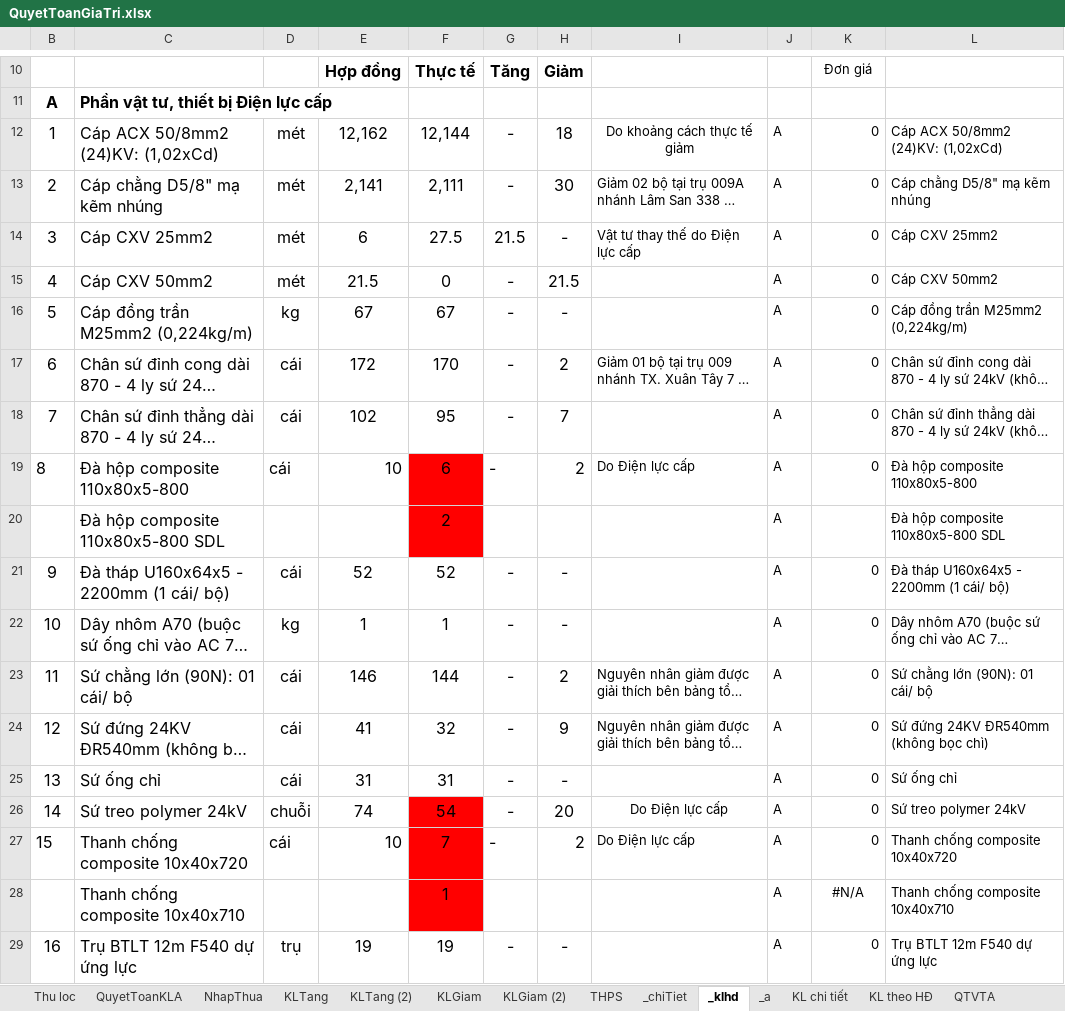
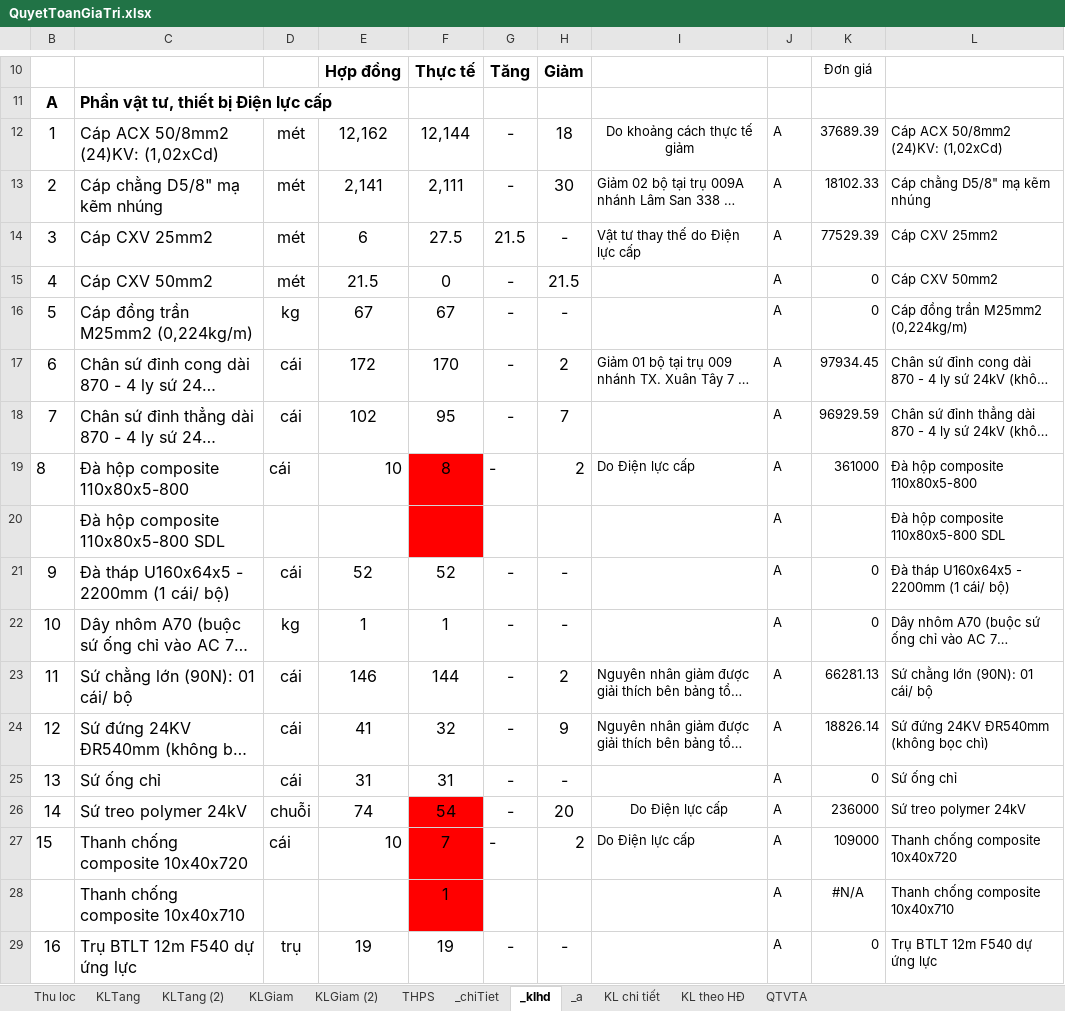
Before and after one commit to thuctd/ThuLoc, an Excel workbook: 20200134150-DLCM-SuaChuaLon--/HoanCong/QuyetToanGiaTri.xlsx, sheet _klhd, drawn as a sheet; only a part is shown, gaps mark what is left out; long unchanged cells end in …; values as stored, in another font and other column widths than the file's, no borders; conditional formats not drawn; the diff names each change by its address in the sheet, - before the commit and + after, or states it on an @@ line.

Commit message:
27/08/2020_17:49:48.22_QuyetToanGiaTri

```diff
--- a/20200134150-DLCM-SuaChuaLon--/HoanCong/QuyetToanGiaTri.xlsx (sheet _klhd)
+++ b/20200134150-DLCM-SuaChuaLon--/HoanCong/QuyetToanGiaTri.xlsx (sheet _klhd)
@@ sheet tab hidden: QuyetToanKLA @@
@@ sheet tab hidden: NhapThua @@
-K12: 0
+K12: 37689.39
-K13: 0
+K13: 18102.33
-K14: 0
+K14: 77529.39
-K17: 0
+K17: 97934.45
-K18: 0
+K18: 96929.59
-F19: 6
+F19: 8
-K19: 0
+K19: 361000
-F20: 2
+F20: (empty)
-K23: 0
+K23: 66281.13
-K24: 0
+K24: 18826.14
-K26: 0
+K26: 236000
-K27: 0
+K27: 109000
```
Also changed, not shown: sheet KLGiam (2), sheet KLGiam, sheet Thu loc, sheet THPS, sheet KLTang (2), sheet _chiTiet, formulas that keep their value, hidden cells, charts or pictures, 5 other files.
